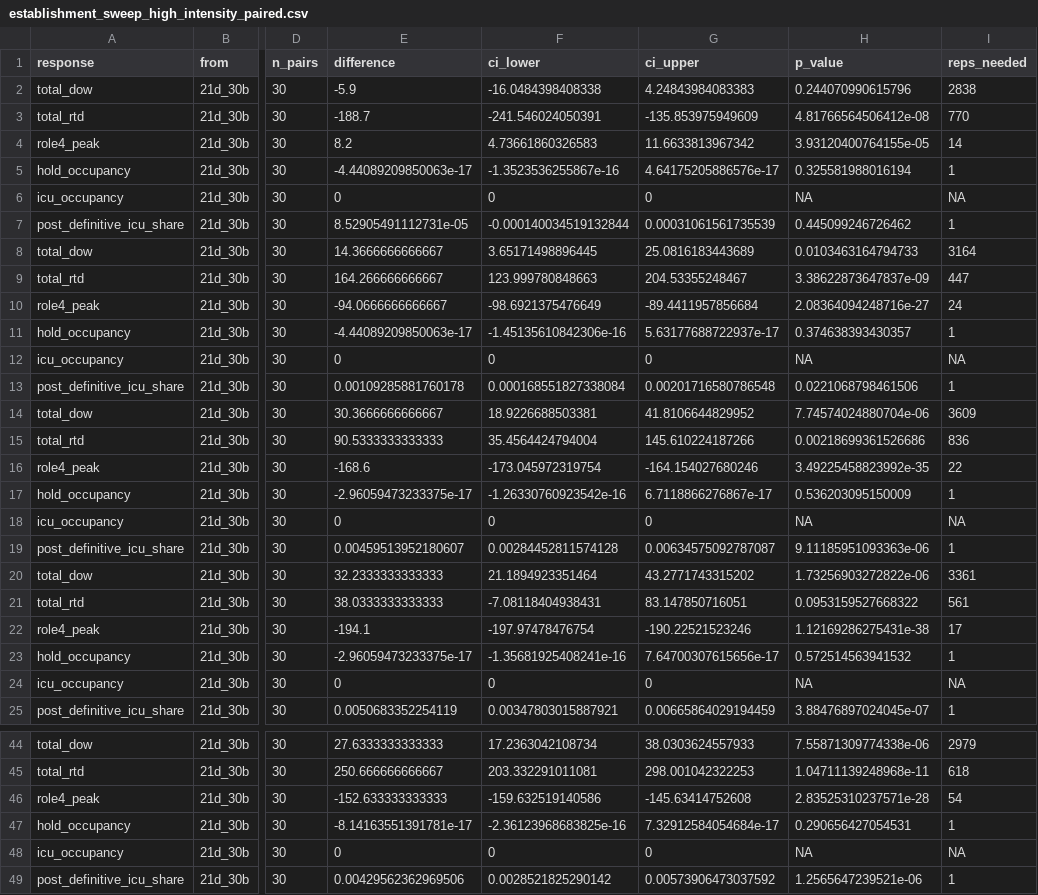
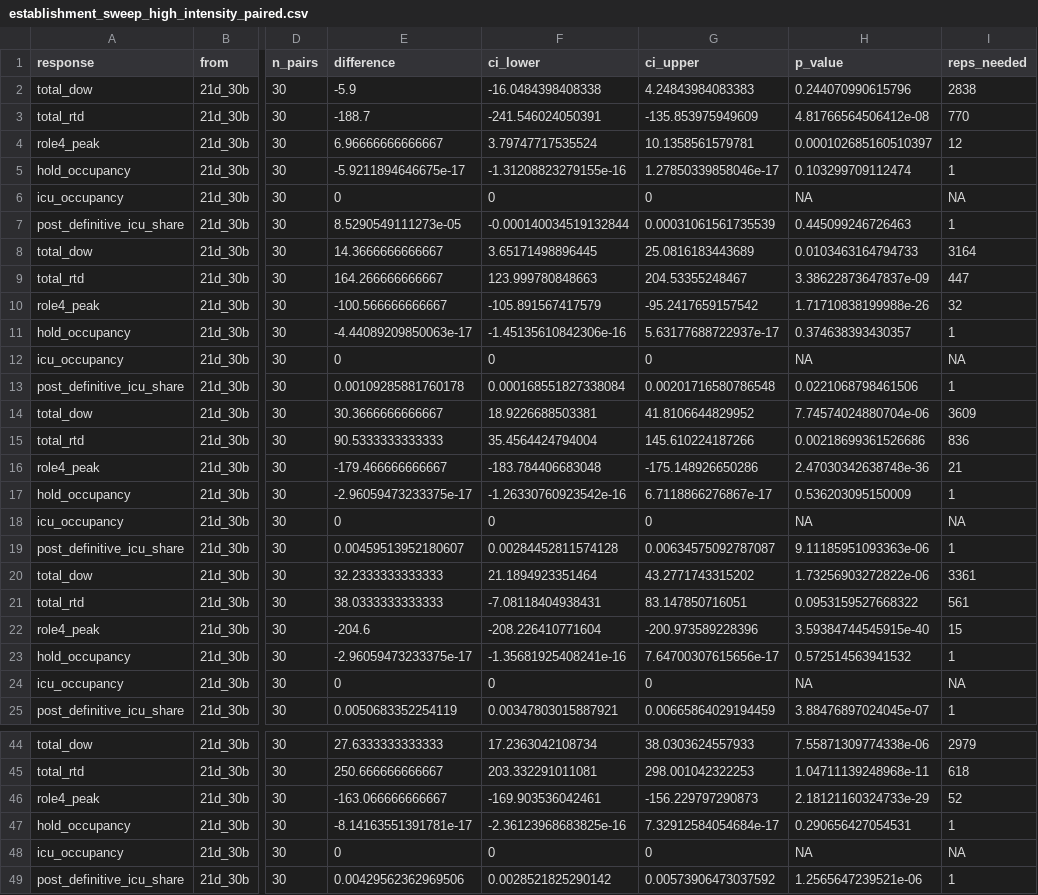
Before and after one commit to natosys/Battlefield-Casualty-Handling, a CSV file: data/policy/establishment_sweep_high_intensity_paired.csv, drawn as a sheet; only a part is shown, gaps mark what is left out; the diff covers the shown part only; the diff names each change by its address in the sheet, - before the commit and + after, or states it on an @@ line.

```diff
--- a/data/policy/establishment_sweep_high_intensity_paired.csv
+++ b/data/policy/establishment_sweep_high_intensity_paired.csv
-E4 (difference): 8.2
+E4 (difference): 6.96666666666667
-F4 (ci_lower): 4.73661860326583
+F4 (ci_lower): 3.79747717535524
-G4 (ci_upper): 11.6633813967342
+G4 (ci_upper): 10.1358561579781
-H4 (p_value): 3.93120400764155e-05
+H4 (p_value): 0.000102685160510397
-I4 (reps_needed): 14
+I4 (reps_needed): 12
-E5 (difference): -4.44089209850063e-17
+E5 (difference): -5.9211894646675e-17
-F5 (ci_lower): -1.3523536255867e-16
+F5 (ci_lower): -1.31208823279155e-16
-G5 (ci_upper): 4.64175205886576e-17
+G5 (ci_upper): 1.27850339858046e-17
-H5 (p_value): 0.325581988016194
+H5 (p_value): 0.103299709112474
-E7 (difference): 8.52905491112731e-05
+E7 (difference): 8.5290549111273e-05
-H7 (p_value): 0.445099246726462
+H7 (p_value): 0.445099246726463
-E10 (difference): -94.0666666666667
+E10 (difference): -100.566666666667
-F10 (ci_lower): -98.6921375476649
+F10 (ci_lower): -105.891567417579
-G10 (ci_upper): -89.4411957856684
+G10 (ci_upper): -95.2417659157542
-H10 (p_value): 2.08364094248716e-27
+H10 (p_value): 1.71710838199988e-26
-I10 (reps_needed): 24
+I10 (reps_needed): 32
-E16 (difference): -168.6
+E16 (difference): -179.466666666667
-F16 (ci_lower): -173.045972319754
+F16 (ci_lower): -183.784406683048
-G16 (ci_upper): -164.154027680246
+G16 (ci_upper): -175.148926650286
-H16 (p_value): 3.49225458823992e-35
+H16 (p_value): 2.47030342638748e-36
-I16 (reps_needed): 22
+I16 (reps_needed): 21
-E22 (difference): -194.1
+E22 (difference): -204.6
-F22 (ci_lower): -197.97478476754
+F22 (ci_lower): -208.226410771604
-G22 (ci_upper): -190.22521523246
+G22 (ci_upper): -200.973589228396
-H22 (p_value): 1.12169286275431e-38
+H22 (p_value): 3.59384744545915e-40
-I22 (reps_needed): 17
+I22 (reps_needed): 15
-E46 (difference): -152.633333333333
+E46 (difference): -163.066666666667
-F46 (ci_lower): -159.632519140586
+F46 (ci_lower): -169.903536042461
-G46 (ci_upper): -145.63414752608
+G46 (ci_upper): -156.229797290873
-H46 (p_value): 2.83525310237571e-28
+H46 (p_value): 2.18121160324733e-29
-I46 (reps_needed): 54
+I46 (reps_needed): 52
```
Also changed, not shown: 66 edited cells elsewhere in this file, 2 other files.
